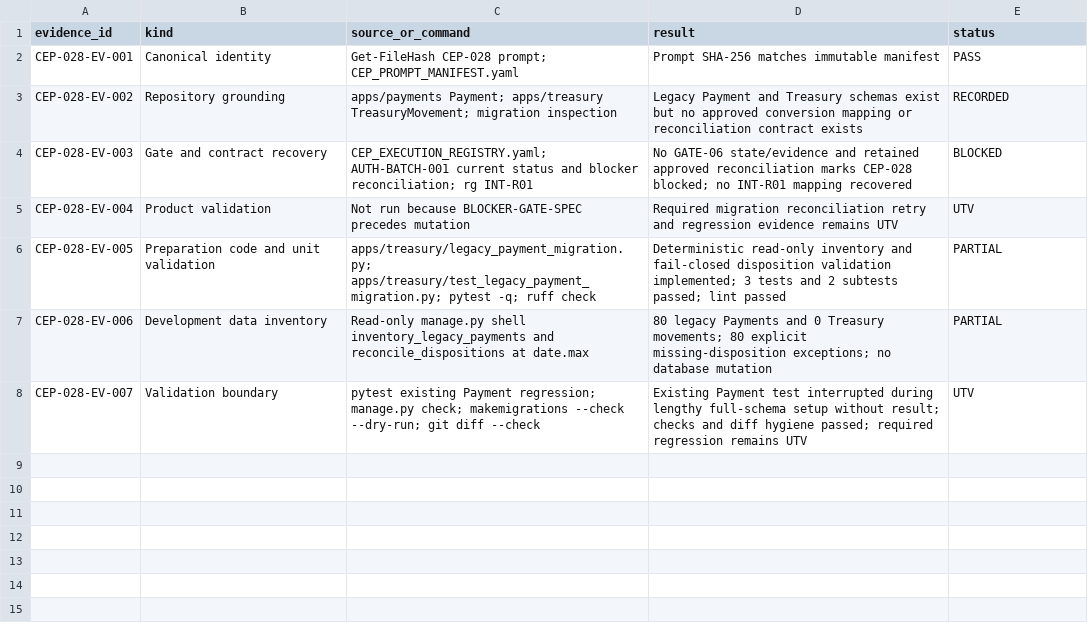
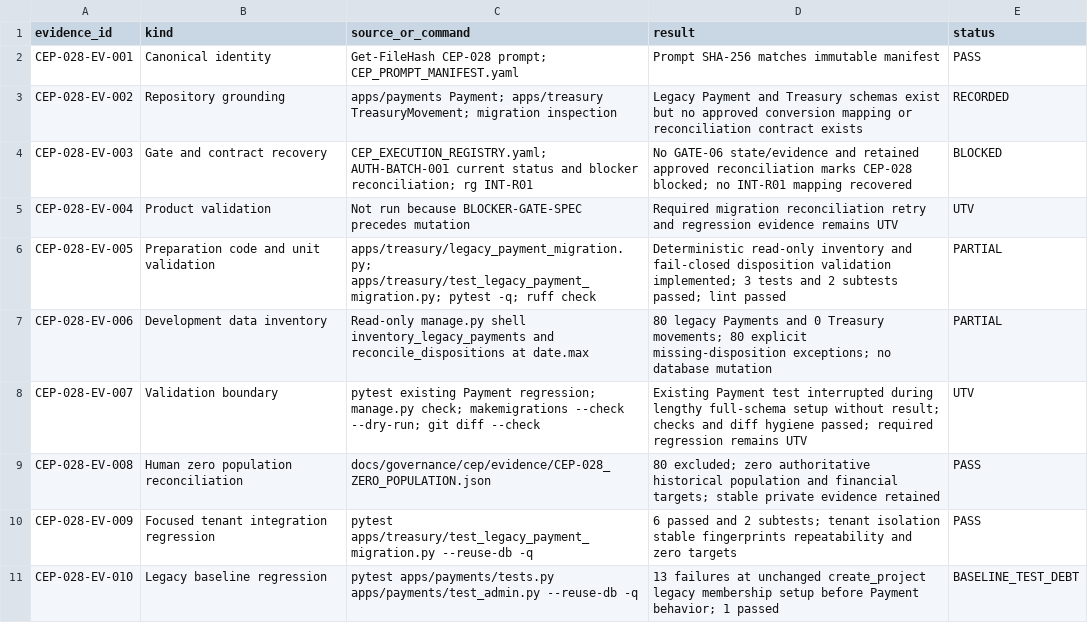
Before and after one commit to zerangzadeh/ConstructionCompanySolution, a CSV file: docs/governance/cep/evidence/CEP-028_EVIDENCE_MANIFEST.csv, drawn as a sheet.

Commit message:
fix(governance): reconcile zero legacy payment migration population

```diff
--- a/docs/governance/cep/evidence/CEP-028_EVIDENCE_MANIFEST.csv
+++ b/docs/governance/cep/evidence/CEP-028_EVIDENCE_MANIFEST.csv
@@ -8 +8,4 @@ CEP-028-EV-006,Development data inventory,"Read-only manage.py shell inventory_l
 CEP-028-EV-007,Validation boundary,"pytest existing Payment regression; manage.py check; makemigrations --check --dry-run; git diff --check",Existing Payment test interrupted during lengthy full-schema setup without result; checks and diff hygiene passed; required regression remains UTV,UTV
+CEP-028-EV-008,Human zero population reconciliation,docs/governance/cep/evidence/CEP-028_ZERO_POPULATION.json,80 excluded; zero authoritative historical population and financial targets; stable private evidence retained,PASS
+CEP-028-EV-009,Focused tenant integration regression,pytest apps/treasury/test_legacy_payment_migration.py --reuse-db -q,6 passed and 2 subtests; tenant isolation stable fingerprints repeatability and zero targets,PASS
+CEP-028-EV-010,Legacy baseline regression,pytest apps/payments/tests.py apps/payments/test_admin.py --reuse-db -q,13 failures at unchanged create_project legacy membership setup before Payment behavior; 1 passed,BASELINE_TEST_DEBT
```
Also changed, not shown: docs/governance/cep/evidence/CEP-028_ACCEPTANCE_MAPPING.csv, docs/governance/cep/manifests/CEP-028_CHANGE_MANIFEST.csv, 11 other files.
